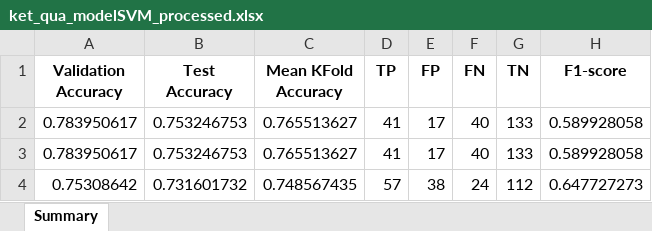
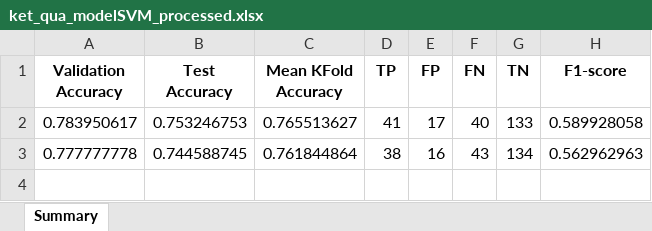
Before and after one commit to JaseSous/ai-project, an Excel workbook: eda/ket_qua/ket_qua_modelSVM_processed.xlsx, sheet Summary, drawn as a sheet; values as stored, in another font and other column widths than the file's, no borders; removed rows and columns are numbered as before the commit, all else as after; the diff names each change by its address in the sheet, - before the commit and + after, or states it on an @@ line.

```diff
--- a/eda/ket_qua/ket_qua_modelSVM_processed.xlsx (sheet Summary)
+++ b/eda/ket_qua/ket_qua_modelSVM_processed.xlsx (sheet Summary)
-row 3: 0.783950617 | 0.753246753 | 0.765513627 | 41 | 17 | 40 | 133 | 0.589928058
-row 4: 0.75308642 | 0.731601732 | 0.748567435 | 57 | 38 | 24 | 112 | 0.647727273
+row 3: 0.777777778 | 0.744588745 | 0.761844864 | 38 | 16 | 43 | 134 | 0.562962963
```
Also changed, not shown: eda/ket_qua/ket_qua_modelNB.xlsx, eda/ket_qua/ket_qua_modelNB_processed.xlsx, 1 other file.
